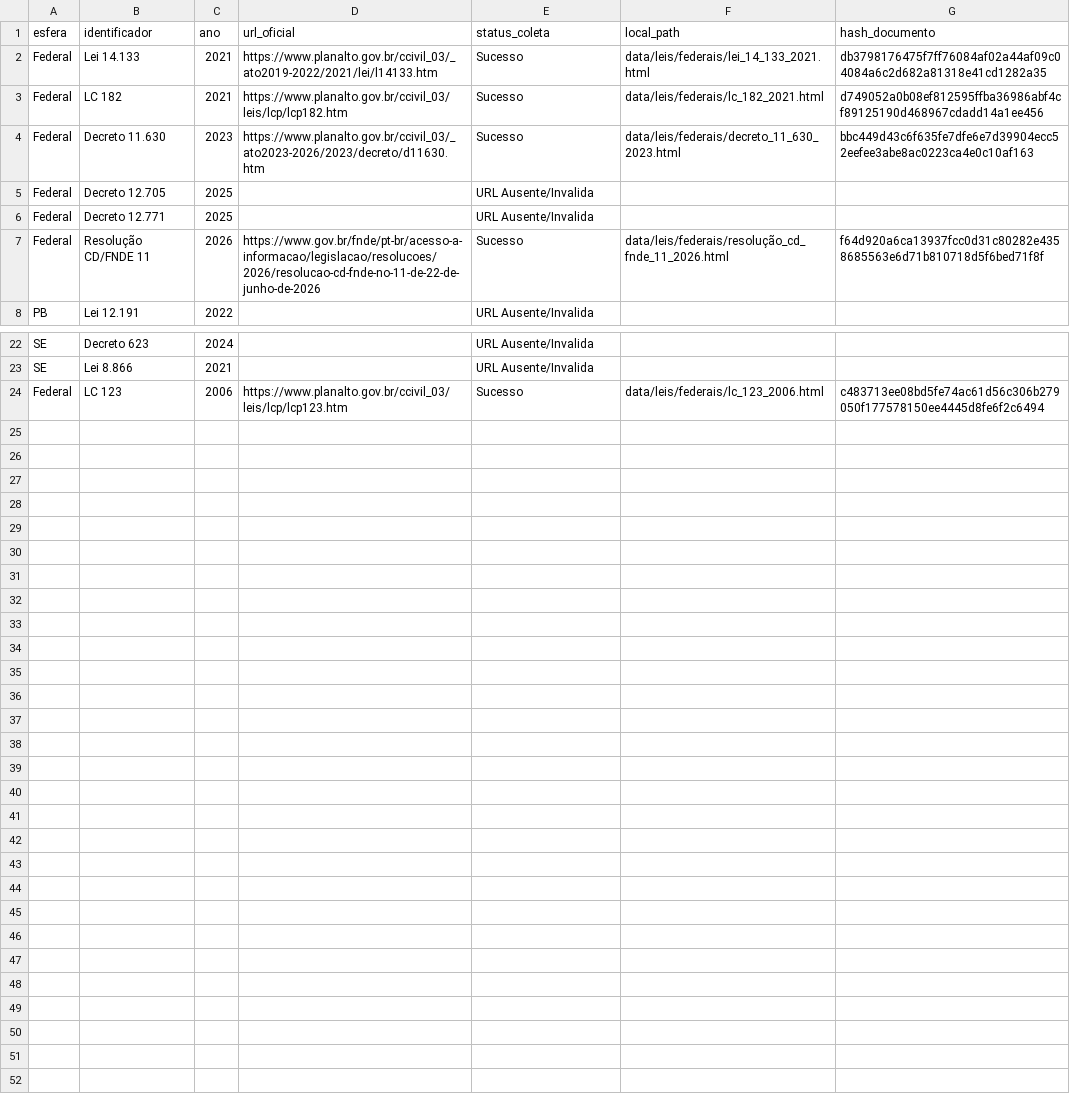
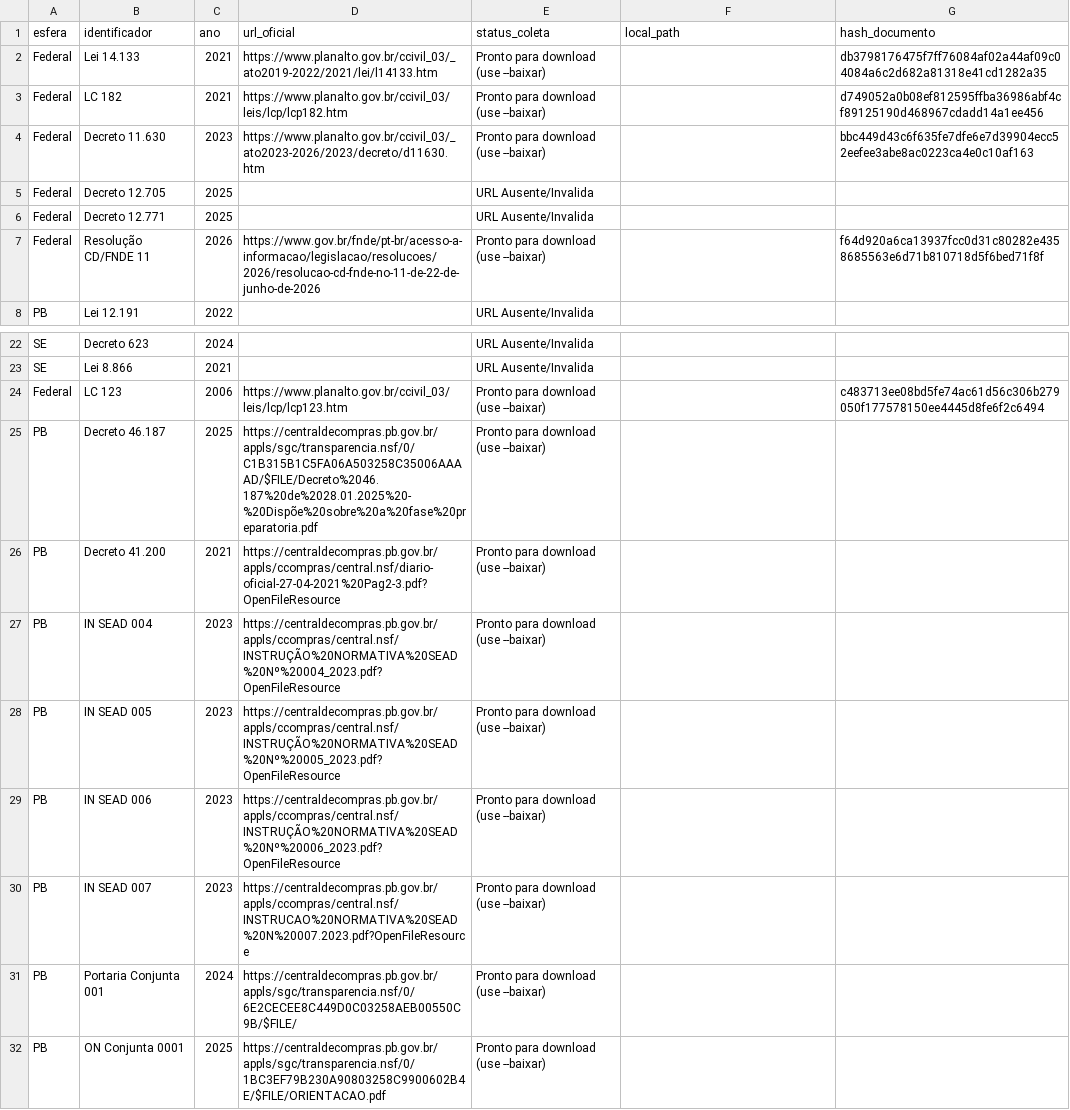
Before and after one commit to evandro2023/portal_compras_publicas_pb, a CSV file: outputs/tables/status_coleta_leis.csv, drawn as a sheet; only a part is shown, gaps mark what is left out.

```diff
--- a/outputs/tables/status_coleta_leis.csv
+++ b/outputs/tables/status_coleta_leis.csv
@@ -1,8 +1,8 @@
 esfera,identificador,ano,url_oficial,status_coleta,local_path,hash_documento
-Federal,Lei 14.133,2021,https://www.planalto.gov.br/ccivil_03/_ato2019-2022/2021/lei/l14133.htm,Sucesso,data/leis/federais/lei_14_133_2021.html,db3798176475f7ff76084af02a44af09c04084a6c2d682a81318e41cd1282a35
-Federal,LC 182,2021,https://www.planalto.gov.br/ccivil_03/leis/lcp/lcp182.htm,Sucesso,data/leis/federais/lc_182_2021.html,d749052a0b08ef812595ffba36986abf4cf89125190d468967cdadd14a1ee456
-Federal,Decreto 11.630,2023,https://www.planalto.gov.br/ccivil_03/_ato2023-2026/2023/decreto/d11630.htm,Sucesso,data/leis/federais/decreto_11_630_2023.html,bbc449d43c6f635fe7dfe6e7d39904ecc52eefee3abe8ac0223ca4e0c10af163
+Federal,Lei 14.133,2021,https://www.planalto.gov.br/ccivil_03/_ato2019-2022/2021/lei/l14133.htm,Pronto para download (use --baixar),,db3798176475f7ff76084af02a44af09c04084a6c2d682a81318e41cd1282a35
+Federal,LC 182,2021,https://www.planalto.gov.br/ccivil_03/leis/lcp/lcp182.htm,Pronto para download (use --baixar),,d749052a0b08ef812595ffba36986abf4cf89125190d468967cdadd14a1ee456
+Federal,Decreto 11.630,2023,https://www.planalto.gov.br/ccivil_03/_ato2023-2026/2023/decreto/d11630.htm,Pronto para download (use --baixar),,bbc449d43c6f635fe7dfe6e7d39904ecc52eefee3abe8ac0223ca4e0c10af163
 Federal,Decreto 12.705,2025,,URL Ausente/Invalida,,
 Federal,Decreto 12.771,2025,,URL Ausente/Invalida,,
-Federal,Resolução CD/FNDE 11,2026,https://www.gov.br/fnde/pt-br/acesso-a-informacao/legislacao/resolucoes/2026/resolucao-cd-fnde-no-11-de-22-de-junho-de-2026,Sucesso,data/leis/federais/resolução_cd_fnde_11_2026.html,f64d920a6ca13937fcc0d31c80282e4358685563e6d71b810718d5f6bed71f8f
+Federal,Resolução CD/FNDE 11,2026,https://www.gov.br/fnde/pt-br/acesso-a-informacao/legislacao/resolucoes/2026/resolucao-cd-fnde-no-11-de-22-de-junho-de-2026,Pronto para download (use --baixar),,f64d920a6ca13937fcc0d31c80282e4358685563e6d71b810718d5f6bed71f8f
 PB,Lei 12.191,2022,,URL Ausente/Invalida,,
@@ -23,2 +23,10 @@ SE,Decreto 623,2024,,URL Ausente/Invalida,,
 SE,Lei 8.866,2021,,URL Ausente/Invalida,,
-Federal,LC 123,2006,https://www.planalto.gov.br/ccivil_03/leis/lcp/lcp123.htm,Sucesso,data/leis/federais/lc_123_2006.html,c483713ee08bd5fe74ac61d56c306b279050f177578150ee4445d8fe6f2c6494
+Federal,LC 123,2006,https://www.planalto.gov.br/ccivil_03/leis/lcp/lcp123.htm,Pronto para download (use --baixar),,c483713ee08bd5fe74ac61d56c306b279050f177578150ee4445d8fe6f2c6494
+PB,Decreto 46.187,2025,https://centraldecompras.pb.gov.br/appls/sgc/transparencia.nsf/0/C1B315B1C5FA06A503258C35006AAAAD/$FILE/Decreto%2046.187%20de%2028.01.2025%20-%20Dispõe%20sobre%20a%20fase%20preparatoria.pdf,Pronto para download (use --baixar),,
+PB,Decreto 41.200,2021,https://centraldecompras.pb.gov.br/appls/ccompras/central.nsf/diario-oficial-27-04-2021%20Pag2-3.pdf?OpenFileResource,Pronto para download (use --baixar),,
+PB,IN SEAD 004,2023,https://centraldecompras.pb.gov.br/appls/ccompras/central.nsf/INSTRUÇÃO%20NORMATIVA%20SEAD%20Nº%20004_2023.pdf?OpenFileResource,Pronto para download (use --baixar),,
+PB,IN SEAD 005,2023,https://centraldecompras.pb.gov.br/appls/ccompras/central.nsf/INSTRUÇÃO%20NORMATIVA%20SEAD%20Nº%20005_2023.pdf?OpenFileResource,Pronto para download (use --baixar),,
+PB,IN SEAD 006,2023,https://centraldecompras.pb.gov.br/appls/ccompras/central.nsf/INSTRUÇÃO%20NORMATIVA%20SEAD%20Nº%20006_2023.pdf?OpenFileResource,Pronto para download (use --baixar),,
+PB,IN SEAD 007,2023,https://centraldecompras.pb.gov.br/appls/ccompras/central.nsf/INSTRUCAO%20NORMATIVA%20SEAD%20N%20007.2023.pdf?OpenFileResource,Pronto para download (use --baixar),,
+PB,Portaria Conjunta 001,2024,https://centraldecompras.pb.gov.br/appls/sgc/transparencia.nsf/0/6E2CECEE8C449D0C03258AEB00550C9B/$FILE/,Pronto para download (use --baixar),,
+PB,ON Conjunta 0001,2025,https://centraldecompras.pb.gov.br/appls/sgc/transparencia.nsf/0/1BC3EF79B230A90803258C9900602B4E/$FILE/ORIENTACAO.pdf,Pronto para download (use --baixar),,
```
Also changed, not shown: data/catalogo_curado_leis.csv, 5 other files.
